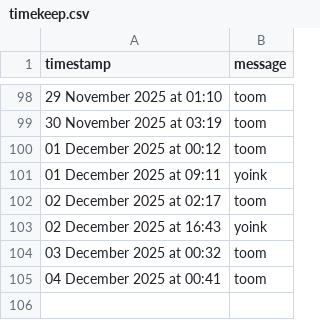
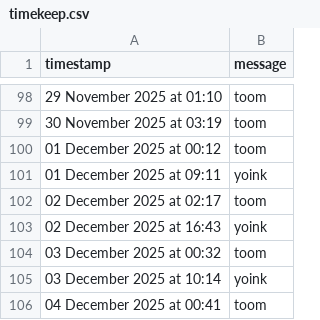
Before and after one commit to tmorg46/tmorg46.github.io, a CSV file: timekeep.csv, drawn as a sheet; only a part is shown, gaps mark what is left out; the diff names each change by its address in the sheet, - before the commit and + after, or states it on an @@ line.

Commit message:
Update timekeep.csv

```diff
--- a/timekeep.csv
+++ b/timekeep.csv
+row 105: 03 December 2025 at 10:14 | yoink
```
